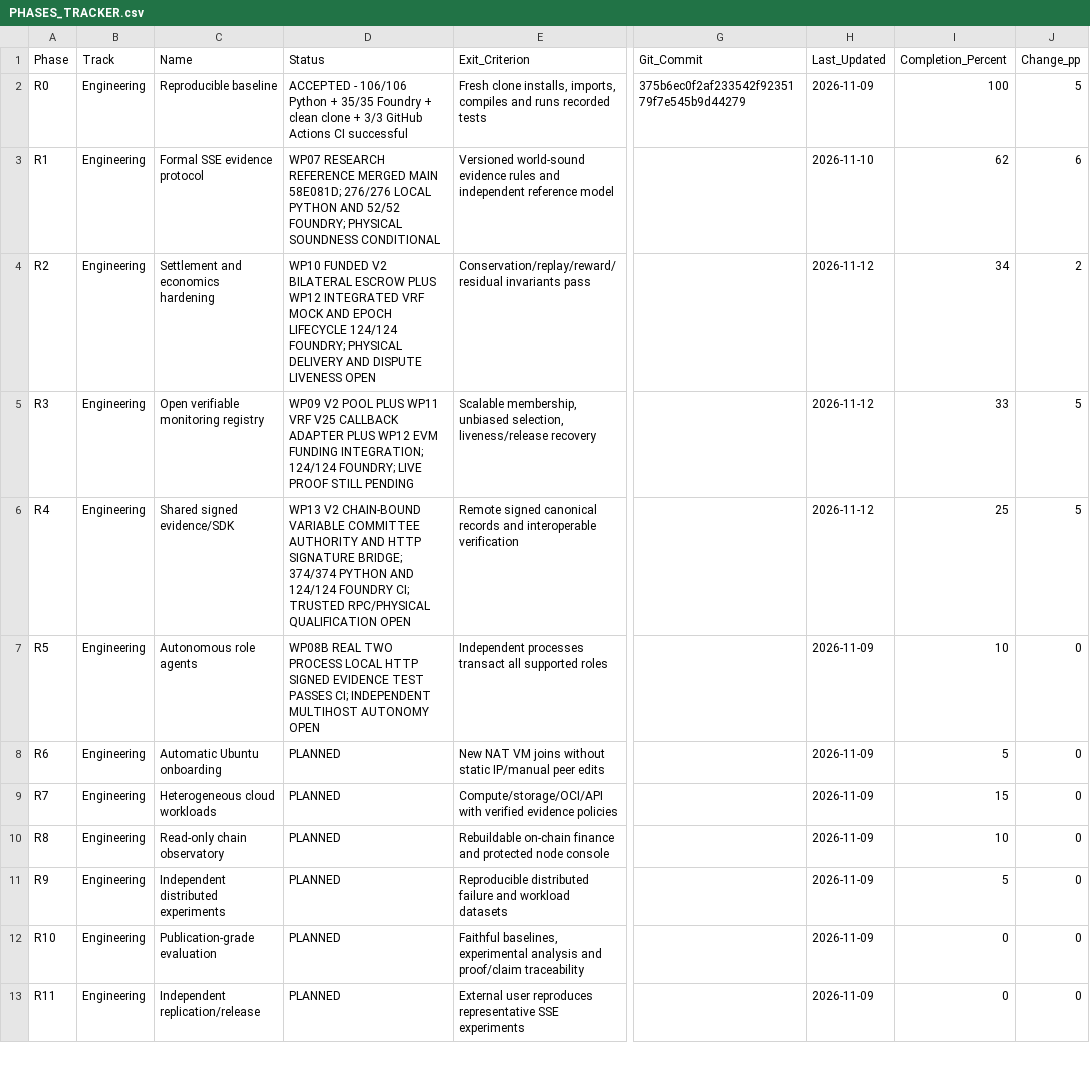
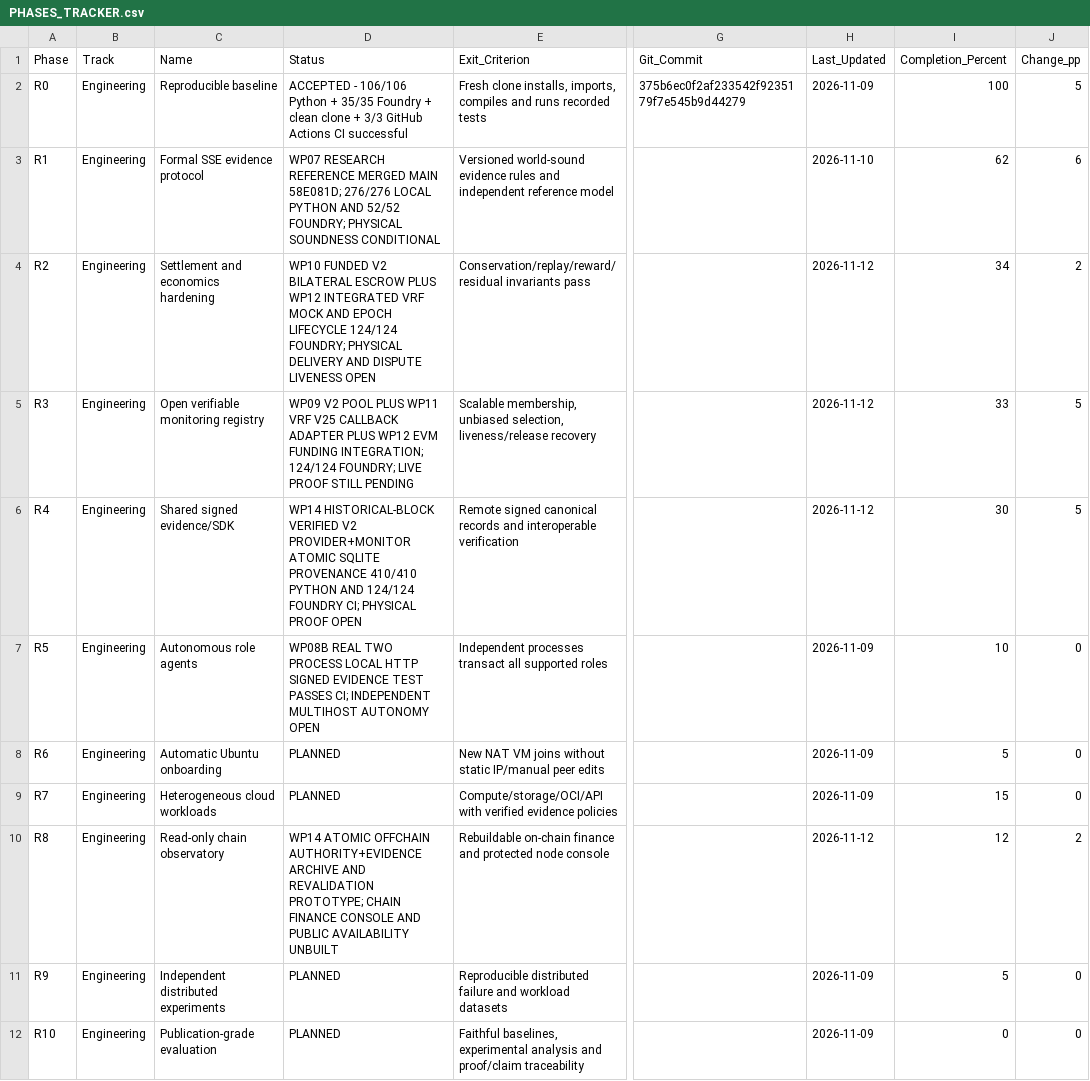
Before and after one commit to AkrAyoub/sse-research, a CSV file: docs/research/PHASES_TRACKER.csv, drawn as a sheet; only a part is shown, gaps mark what is left out; the shorter side is filled out with more unchanged rows; the diff names each change by its address in the sheet, - before the commit and + after, or states it on an @@ line.

Commit message:
Track WP14 verified atomic V2 evidence provenance in R4 and R8 without physical truth claims

```diff
--- a/docs/research/PHASES_TRACKER.csv
+++ b/docs/research/PHASES_TRACKER.csv
-D6 (Status): WP13 V2 CHAIN-BOUND VARIABLE COMMITTEE AUTHORITY AND HTTP SIGNATURE BRIDGE; 374/374 PYTHON AND 124/124 FOUNDRY CI; TRUSTED RPC/PHYSICAL QUALIFICATION OPEN
+D6 (Status): WP14 HISTORICAL-BLOCK VERIFIED V2 PROVIDER+MONITOR ATOMIC SQLITE PROVENANCE 410/410 PYTHON AND 124/124 FOUNDRY CI; PHYSICAL PROOF OPEN
-I6 (Completion_Percent): 25
+I6 (Completion_Percent): 30
-D10 (Status): PLANNED
+D10 (Status): WP14 ATOMIC OFFCHAIN AUTHORITY+EVIDENCE ARCHIVE AND REVALIDATION PROTOTYPE; CHAIN FINANCE CONSOLE AND PUBLIC AVAILABILITY UNBUILT
-H10 (Last_Updated): 2026-11-09
+H10 (Last_Updated): 2026-11-12
-I10 (Completion_Percent): 10
+I10 (Completion_Percent): 12
-J10 (Change_pp): 0
+J10 (Change_pp): 2
```
